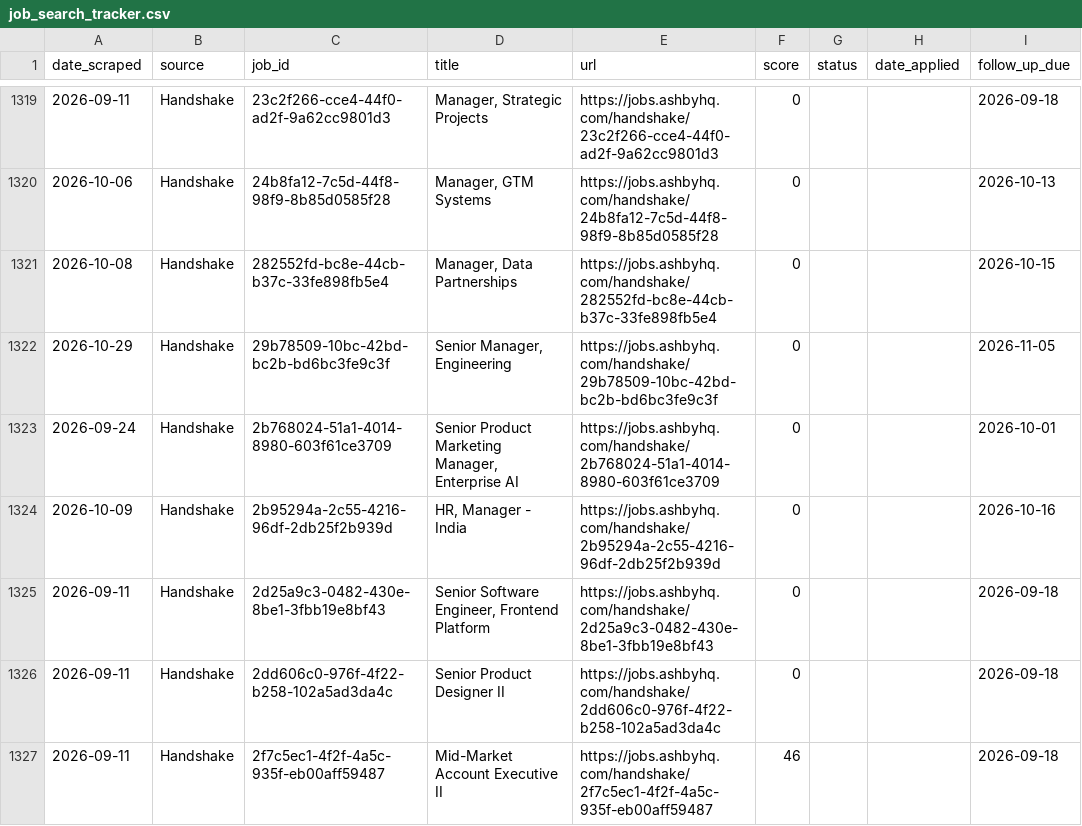
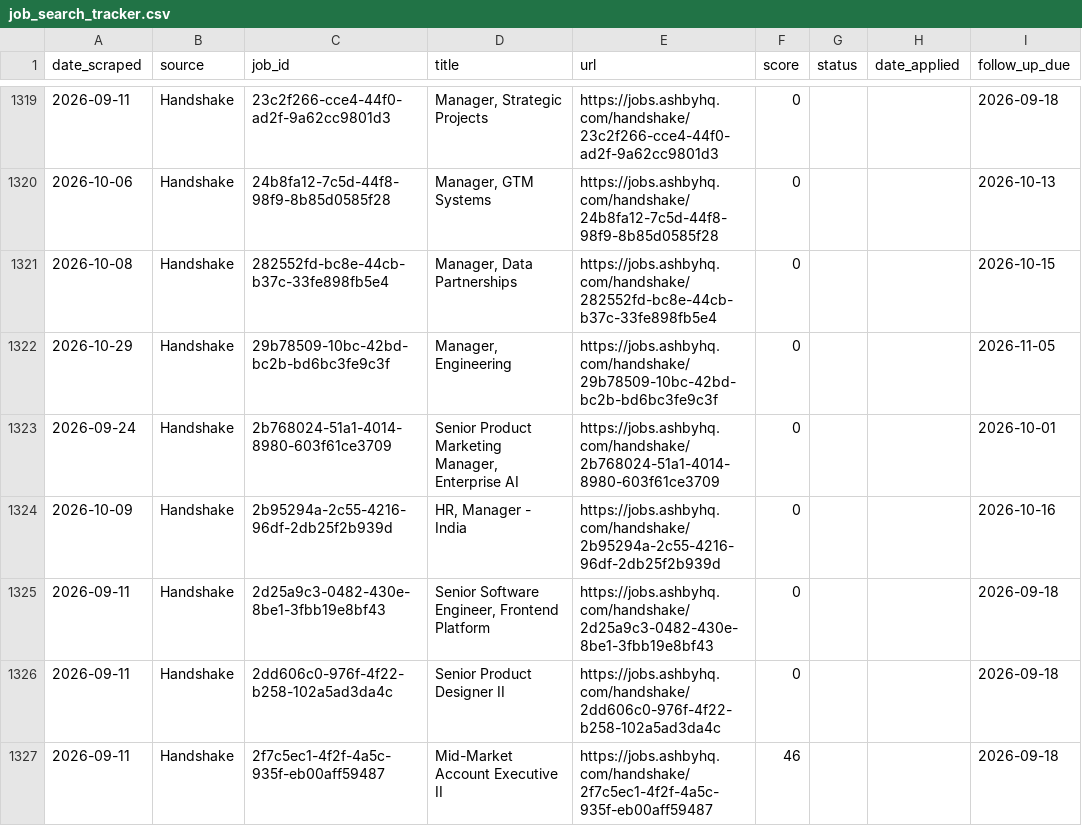
Before and after one commit to niiadjei7/job_monitor, a CSV file: job_search_tracker.csv, drawn as a sheet; only a part is shown, gaps mark what is left out.

```diff
--- a/job_search_tracker.csv
+++ b/job_search_tracker.csv
@@ -1321,3 +1321,3 @@ date_scraped,source,job_id,title,url,score,status,date_applied,follow_up_due
 2026-10-08,Handshake,282552fd-bc8e-44cb-b37c-33fe898fb5e4,"Manager, Data Partnerships",https://jobs.ashbyhq.com/handshake/282552fd-bc8e-44cb-b37c-33fe898fb5e4,0,,,2026-10-15
-2026-10-29,Handshake,29b78509-10bc-42bd-bc2b-bd6bc3fe9c3f,"Senior Manager, Engineering",https://jobs.ashbyhq.com/handshake/29b78509-10bc-42bd-bc2b-bd6bc3fe9c3f,0,,,2026-11-05
+2026-10-29,Handshake,29b78509-10bc-42bd-bc2b-bd6bc3fe9c3f,"Manager, Engineering",https://jobs.ashbyhq.com/handshake/29b78509-10bc-42bd-bc2b-bd6bc3fe9c3f,0,,,2026-11-05
 2026-09-24,Handshake,2b768024-51a1-4014-8980-603f61ce3709,"Senior Product Marketing Manager, Enterprise AI",https://jobs.ashbyhq.com/handshake/2b768024-51a1-4014-8980-603f61ce3709,0,,,2026-10-01
```
Also changed, not shown: 1 other file.
